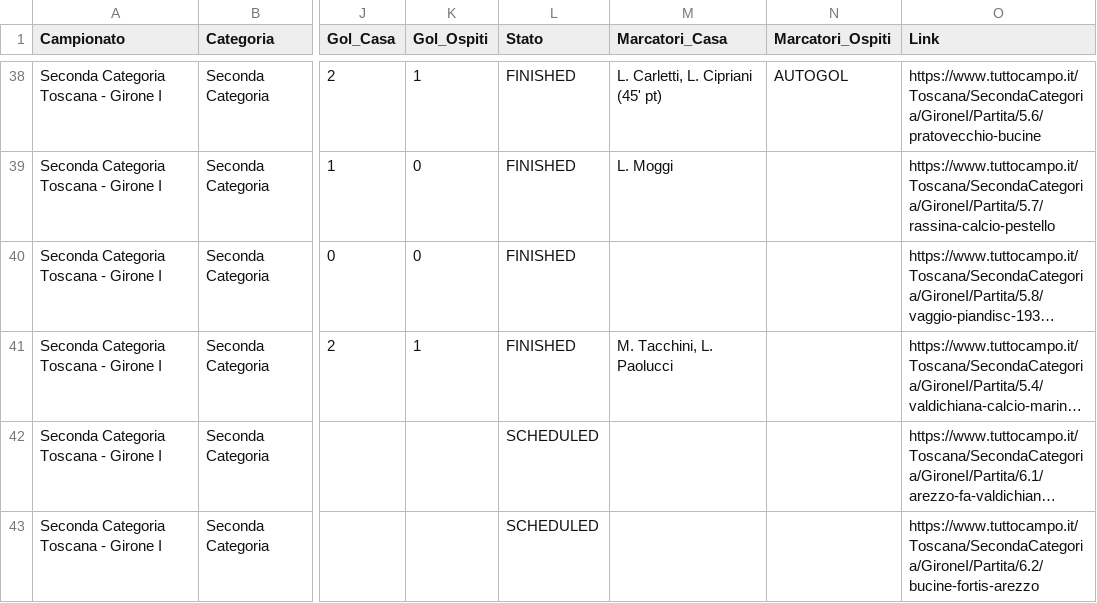
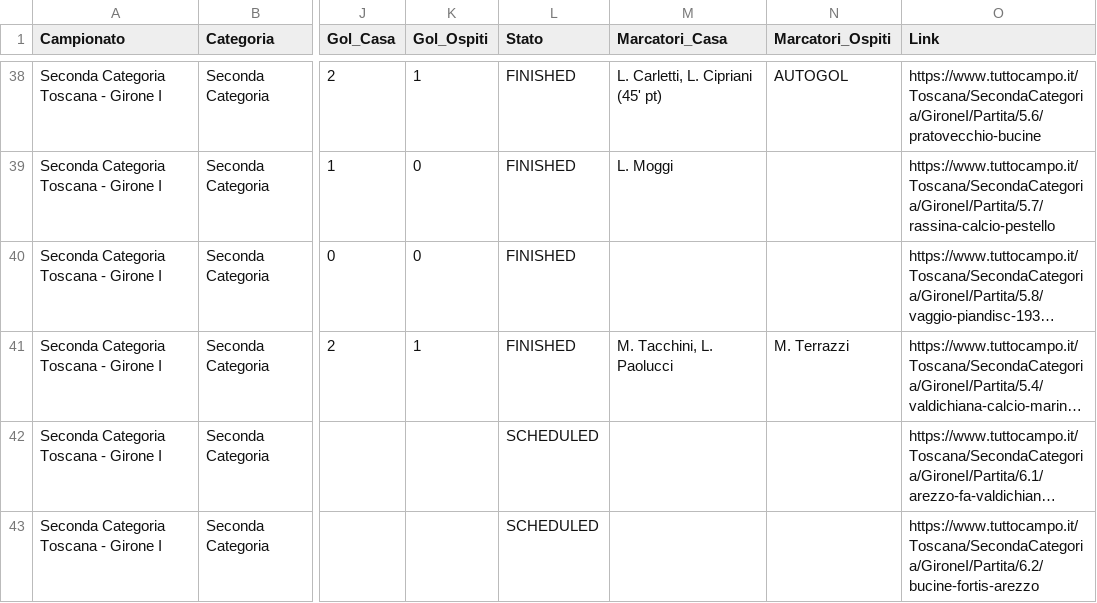
Before and after one commit to cicciocanestro/calcio-toscana-scraper, a CSV file: data/exports/seconda-i.csv, drawn as a sheet; only a part is shown, gaps mark what is left out; long unchanged cells end in …; the diff names each change by its address in the sheet, - before the commit and + after, or states it on an @@ line.

```diff
--- a/data/exports/seconda-i.csv
+++ b/data/exports/seconda-i.csv
-N41 (Marcatori_Ospiti): (empty)
+N41 (Marcatori_Ospiti): M. Terrazzi
```
Also changed, not shown: 5 other files.
